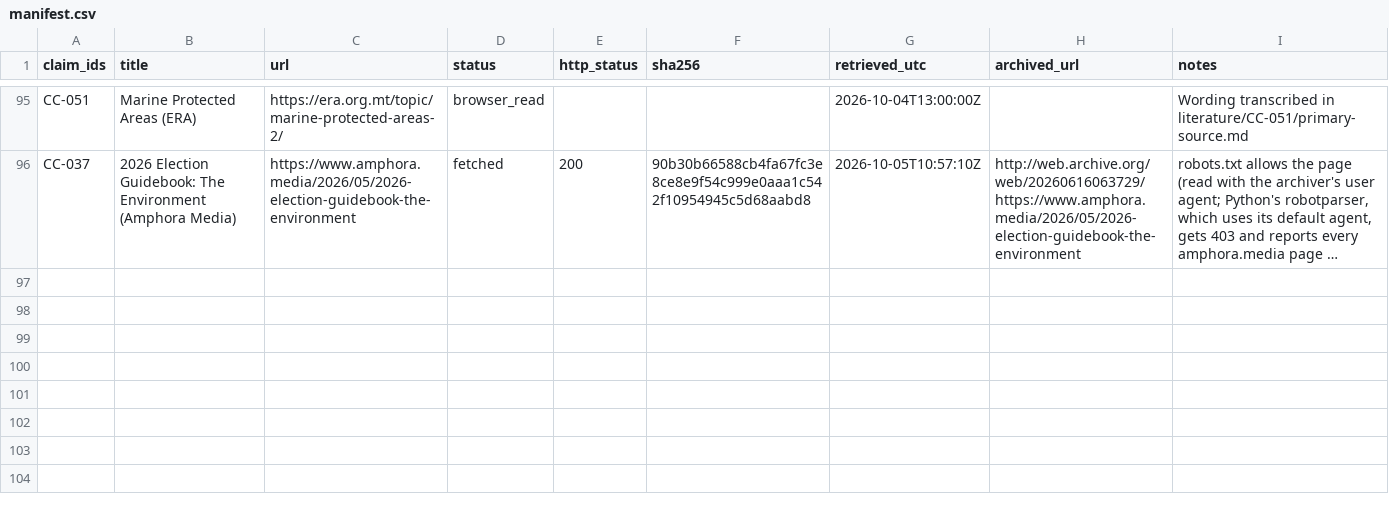
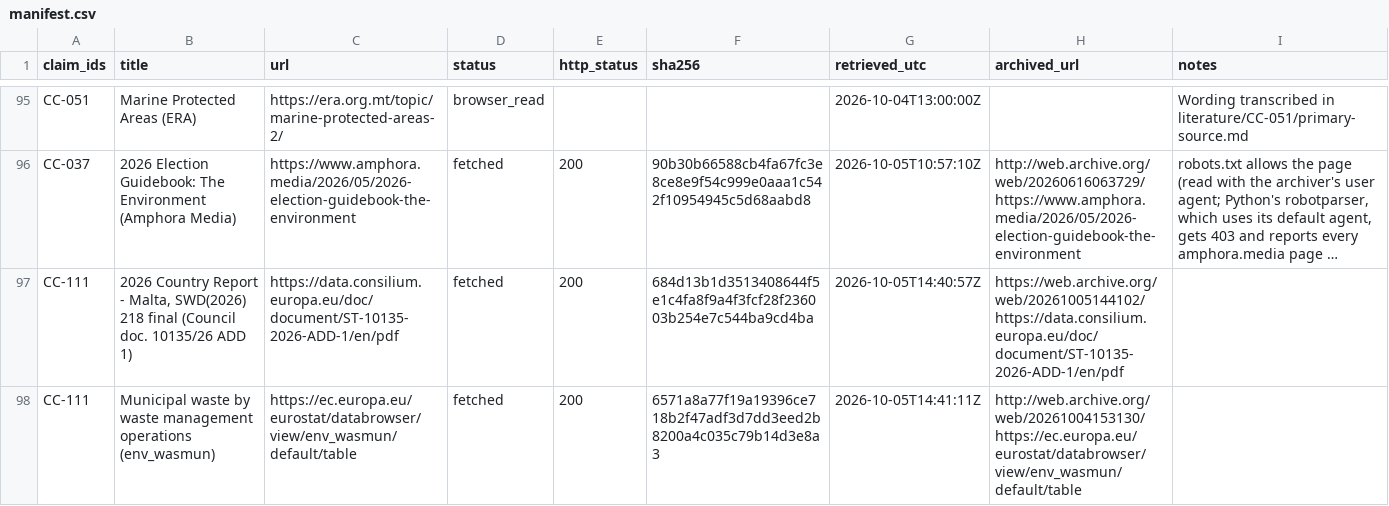
Before and after one commit to leandergrech/Mizien, a CSV file: archive/manifest.csv, drawn as a sheet; only a part is shown, gaps mark what is left out; long unchanged cells end in …; the diff names each change by its address in the sheet, - before the commit and + after, or states it on an @@ line.

```diff
--- a/archive/manifest.csv
+++ b/archive/manifest.csv
+row 97: CC-111 | 2026 Country Report - Malta, SWD(2026) 218 final (Council doc. 10135/26 ADD 1) | https://data.consilium.europa.eu/doc/document/ST-10135-2026-ADD-1/en/pdf | fetched | 200 | 684d13b1d3513408644f5e1c4fa8f9a4f3fcf28f236003b254e7c544ba9cd4ba | 2026-10-05T14:40:57Z | https://web.archive.org/web/20261005144102/https://data.consilium.europa.eu/doc/document/ST-10135-2026-ADD-1/en/pdf
+row 98: CC-111 | Municipal waste by waste management operations (env_wasmun) | https://ec.europa.eu/eurostat/databrowser/view/env_wasmun/default/table | fetched | 200 | 6571a8a77f19a19396ce718b2f47adf3d7dd3eed2b8200a4c035c79b14d3e8a3 | 2026-10-05T14:41:11Z | http://web.archive.org/web/20261004153130/https://ec.europa.eu/eurostat/databrowser/view/env_wasmun/default/table
```
Also changed, not shown: data/claims.csv, data/queue.csv, 23 other files.
